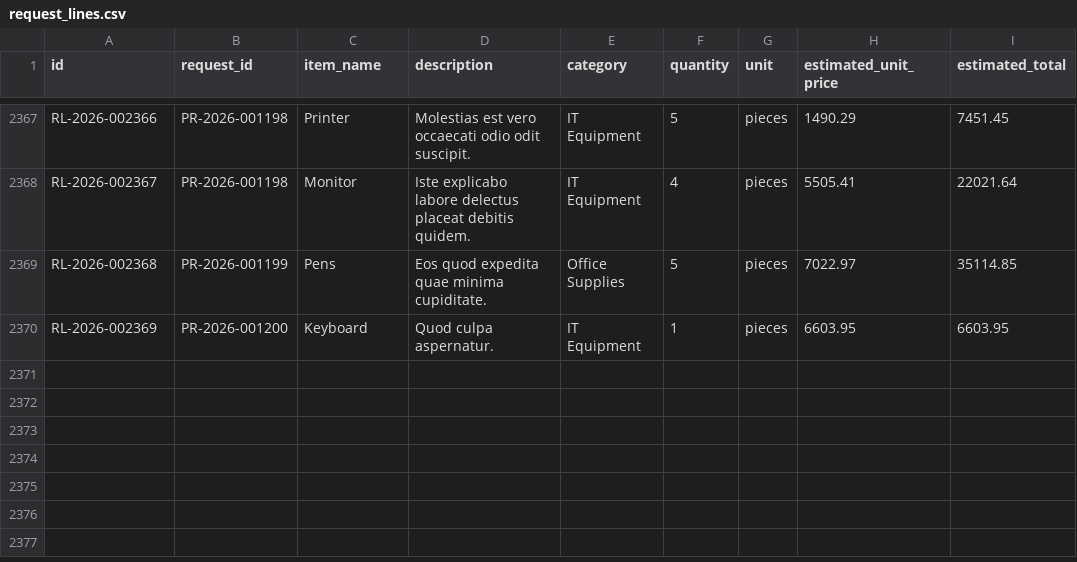
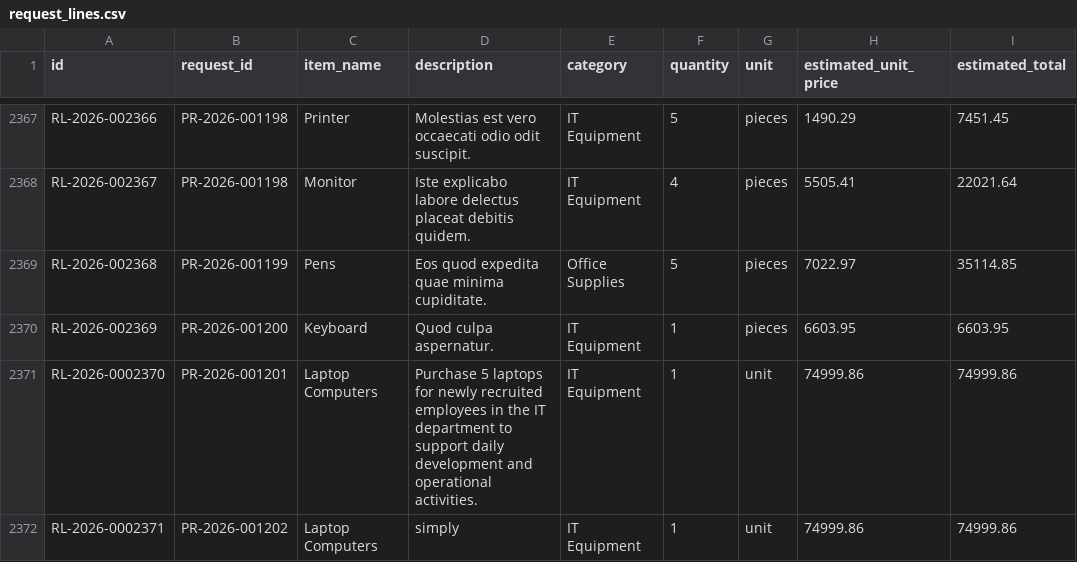
Before and after one commit to shaikayazhussain9121682625/ProcureFlow-AI, a CSV file: exports/csv/request_lines.csv, drawn as a sheet; only a part is shown, gaps mark what is left out; the diff names each change by its address in the sheet, - before the commit and + after, or states it on an @@ line.

```diff
--- a/exports/csv/request_lines.csv
+++ b/exports/csv/request_lines.csv
+row 2371: RL-2026-0002370 | PR-2026-001201 | Laptop Computers | Purchase 5 laptops for newly recruited employees in the IT department to support daily development and operational activities. | IT Equipment | 1 | unit | 74999.86 | 74999.86
+row 2372: RL-2026-0002371 | PR-2026-001202 | Laptop Computers | simply | IT Equipment | 1 | unit | 74999.86 | 74999.86
```
Also changed, not shown: exports/csv/approvals.csv, exports/csv/purchase_requests.csv, 27 other files.
